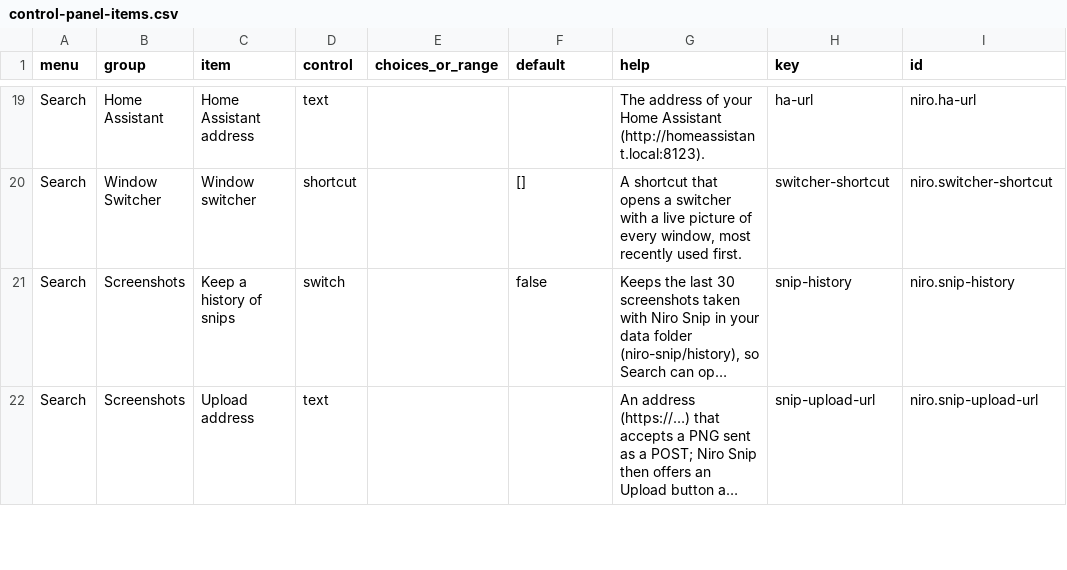
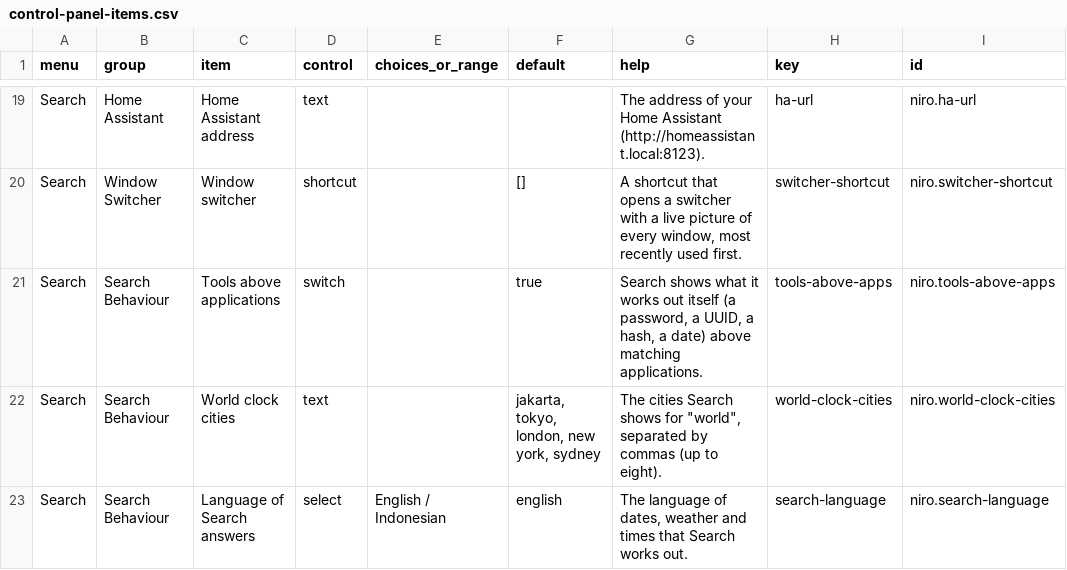
Before and after one commit to nerufuyo/niro-control, a CSV file: docs/control-panel-items.csv, drawn as a sheet; only a part is shown, gaps mark what is left out; the shorter side is filled out with more unchanged rows; long unchanged cells end in …; the diff covers the shown part only; the diff names each change by its address in the sheet, - before the commit and + after, or states it on an @@ line.

```diff
--- a/docs/control-panel-items.csv
+++ b/docs/control-panel-items.csv
+row 21: Search | Search Behaviour | Tools above applications | switch |  | true | Search shows what it works out itself (a password, a UUID, a hash, a date) above matching applications. | tools-above-apps | niro.tools-above-apps
+row 22: Search | Search Behaviour | World clock cities | text |  | jakarta, tokyo, london, new york, sydney | The cities Search shows for "world", separated by commas (up to eight). | world-clock-cities | niro.world-clock-cities
+row 23: Search | Search Behaviour | Language of Search answers | select | English / Indonesian | english | The language of dates, weather and times that Search works out. | search-language | niro.search-language
```
Also changed, not shown: 5 added rows elsewhere in this file, 32 other files.
